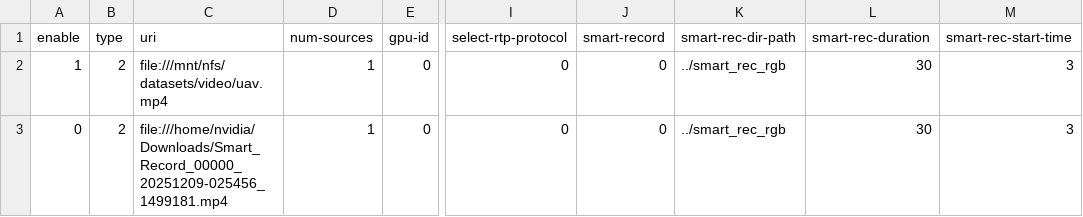
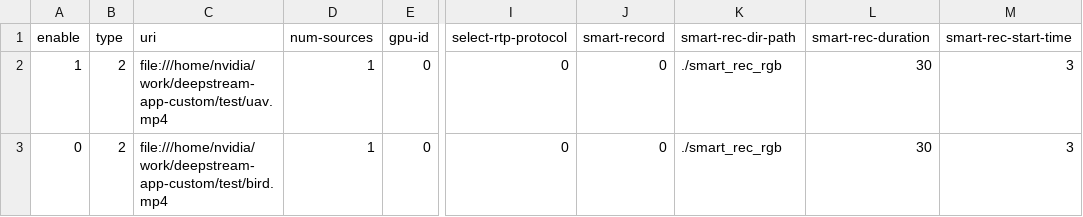
Before and after one commit to karmueo/deepstream-app-custom, a CSV file: src/deepstream-app/configs/yml/file_sources.csv, drawn as a sheet; only a part is shown, gaps mark what is left out; the diff names each change by its address in the sheet, - before the commit and + after, or states it on an @@ line.

```diff
--- a/src/deepstream-app/configs/yml/file_sources.csv
+++ b/src/deepstream-app/configs/yml/file_sources.csv
-C2 (uri): file:///mnt/nfs/datasets/video/uav.mp4
+C2 (uri): file:///home/nvidia/work/deepstream-app-custom/test/uav.mp4
-K2:K3 (smart-rec-dir-path): ../smart_rec_rgb
+K2:K3 (smart-rec-dir-path): ./smart_rec_rgb
-C3 (uri): file:///home/nvidia/Downloads/Smart_Record_00000_20251209-025456_1499181.mp4
+C3 (uri): file:///home/nvidia/work/deepstream-app-custom/test/bird.mp4
```
Also changed, not shown: src/deepstream-app/configs/yml/sources.csv, 5 other files.
